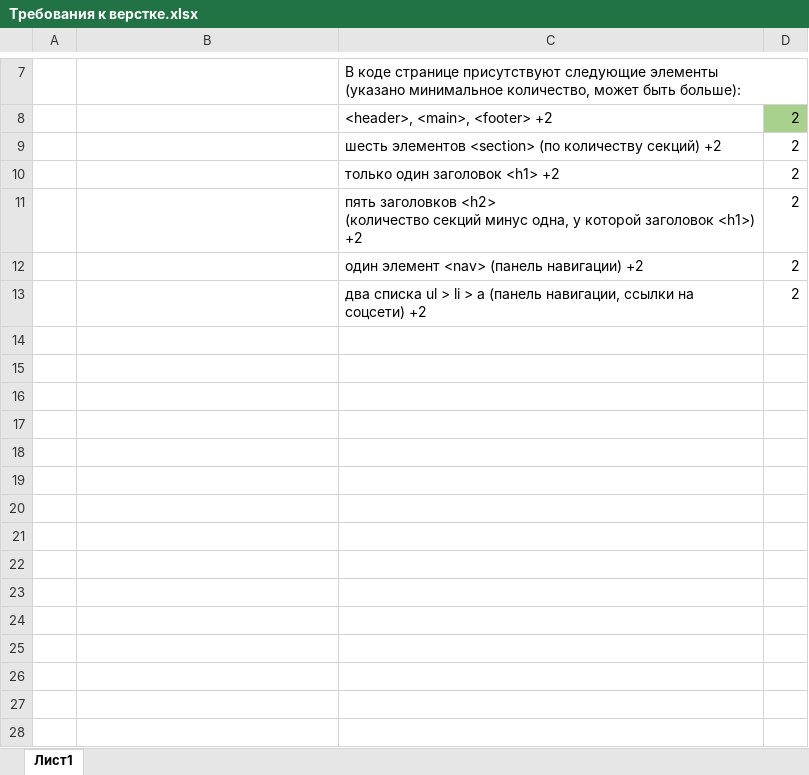
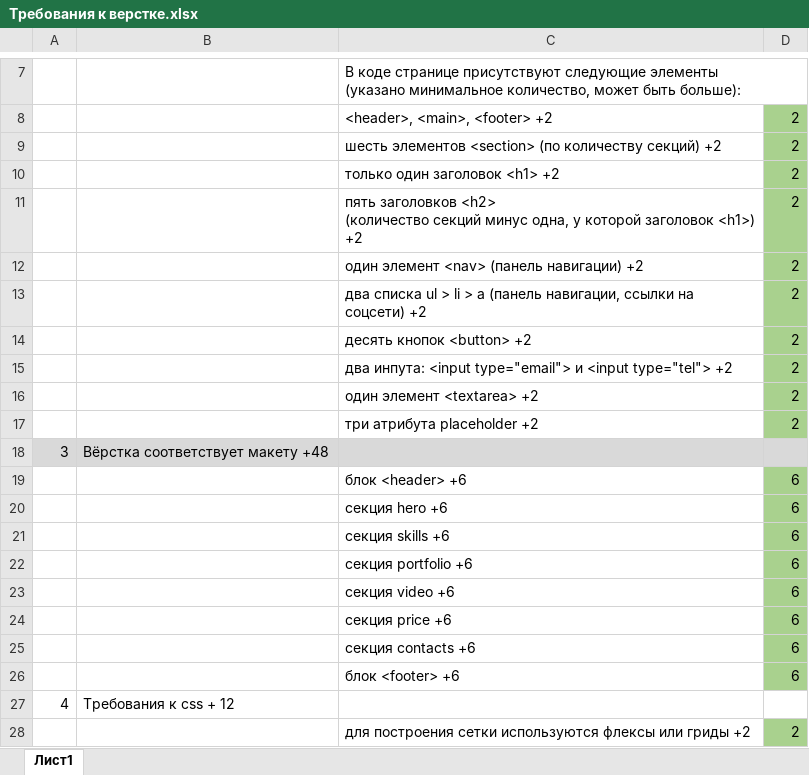
Before and after one commit to K98940/rsschool-cv, an Excel workbook: portfolio/Требования к верстке.xlsx, sheet Лист1, drawn as a sheet; only a part is shown, gaps mark what is left out; values as stored, in another font and other column widths than the file's, no borders; the diff covers the shown part only; the diff names each change by its address in the sheet, - before the commit and + after, or states it on an @@ line.

```diff
--- a/portfolio/Требования к верстке.xlsx (sheet Лист1)
+++ b/portfolio/Требования к верстке.xlsx (sheet Лист1)
-D9:D13 fill: none
+D9:D13 fill: #A9D18E
+row 14:  |  | десять кнопок <button> +2 | 2
+row 15:  |  | два инпута: <input type="email"> и <input type="tel"> +2 | 2
+row 16:  |  | один элемент <textarea> +2 | 2
+row 17:  |  | три атрибута placeholder +2 | 2
+row 18: 3 | Вёрстка соответствует макету +48
+row 19:  |  | блок <header> +6 | 6
+row 20:  |  | секция hero +6 | 6
+row 21:  |  | секция skills +6 | 6
+row 22:  |  | секция portfolio +6 | 6
+row 23:  |  | секция video +6 | 6
+row 24:  |  | секция price +6 | 6
+row 25:  |  | секция contacts +6 | 6
+row 26:  |  | блок <footer> +6 | 6
+row 27: 4 | Требования к css + 12
+row 28:  |  | для построения сетки используются флексы или гриды +2 | 2
```
Also changed, not shown: 11 added rows elsewhere in this sheet, 14 other files.
